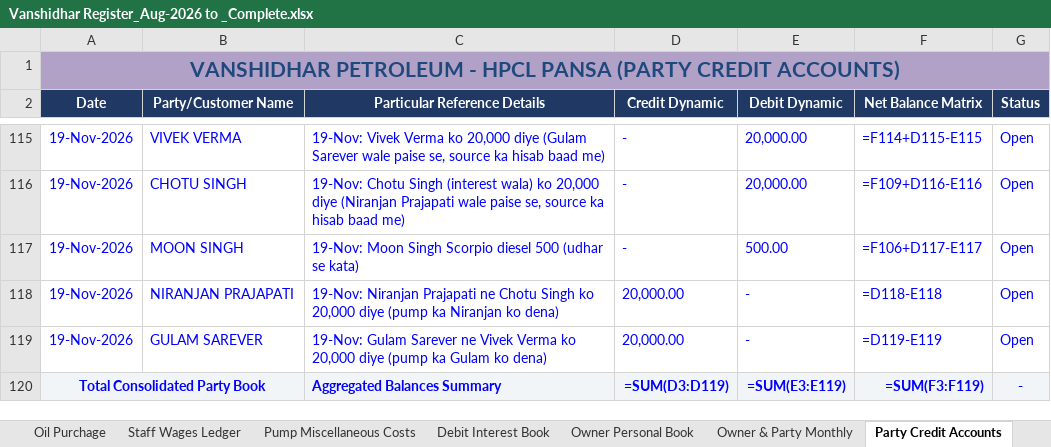
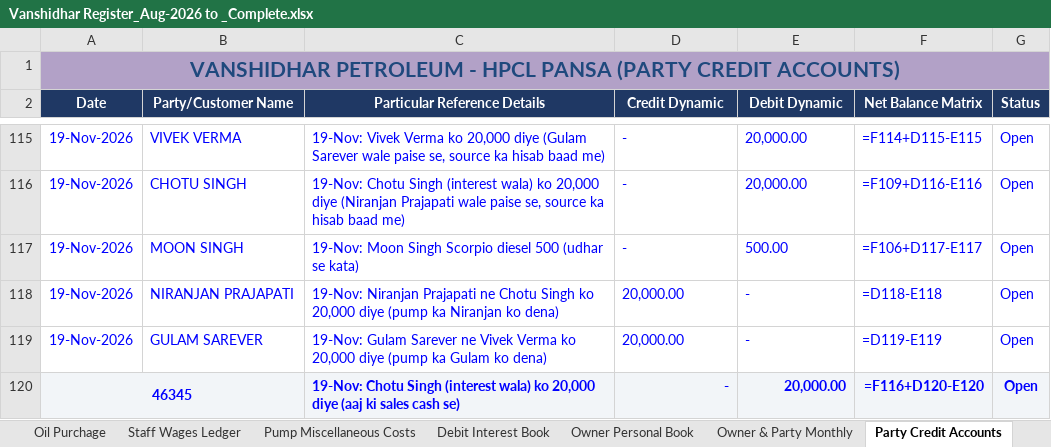
Before and after one commit to vanshidharpetroleum-hue/VANSHIDHAR-PETROLEUM-HPCL-PORTAL-01, an Excel workbook: Vanshidhar Register_Aug-2026 to _Complete.xlsx, sheet Party Credit Accounts, drawn as a sheet; only a part is shown, gaps mark what is left out; values as stored, in another font and other column widths than the file's, no borders; formulas without a stored value are shown as written; charts and pictures not drawn; removed rows and columns are numbered as before the commit, all else as after; the diff names each change by its address in the sheet, - before the commit and + after, or states it on an @@ line.

```diff
--- a/Vanshidhar Register_Aug-2026 to _Complete.xlsx (sheet Party Credit Accounts)
+++ b/Vanshidhar Register_Aug-2026 to _Complete.xlsx (sheet Party Credit Accounts)
-row 120: Total Consolidated Party Book |  | Aggregated Balances Summary | =SUM(D3:D119) | =SUM(E3:E119) | =SUM(F3:F119) | -
+row 120: 46345 |  | 19-Nov: Chotu Singh (interest wala) ko 20,000 diye (aaj ki sales cash se) | - | 20,000.00 | =F116+D120-E120 | Open
```
